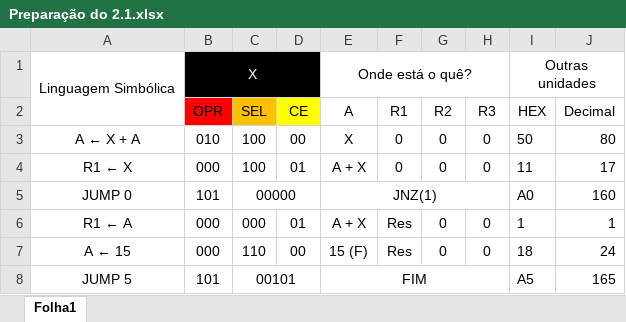
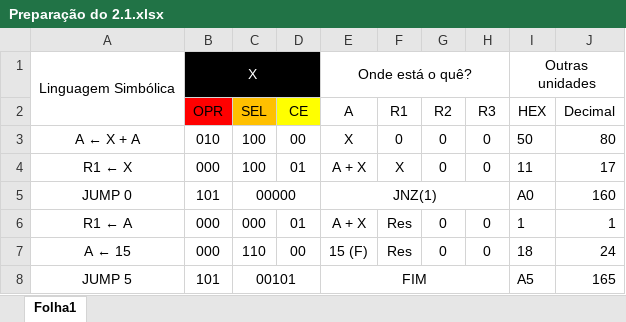
Before and after one commit to FEUP-MIEEC/LSDi, an Excel workbook: Aula_Pratica_05/Preparação do 2.1.xlsx, sheet Folha1, drawn as a sheet; values as stored, in another font and other column widths than the file's, no borders; the diff names each change by its address in the sheet, - before the commit and + after, or states it on an @@ line.

```diff
--- a/Aula_Pratica_05/Preparação do 2.1.xlsx (sheet Folha1)
+++ b/Aula_Pratica_05/Preparação do 2.1.xlsx (sheet Folha1)
-F4 (R1): 0
+F4 (R1): X
```
Also changed, not shown: 2 other files.
